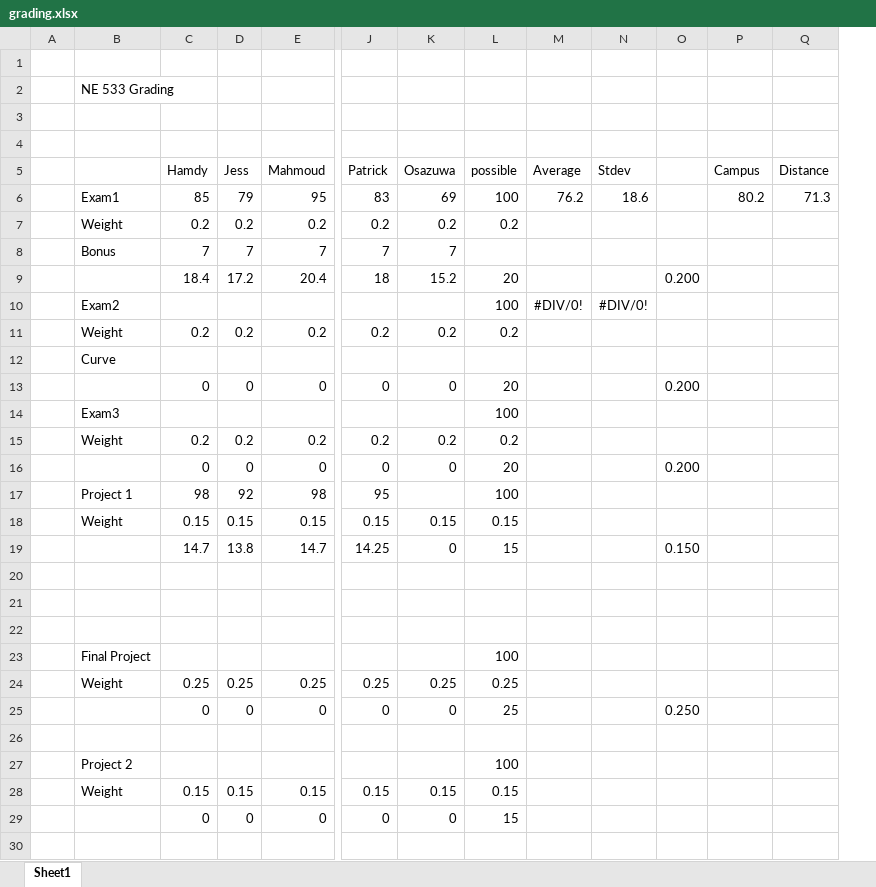
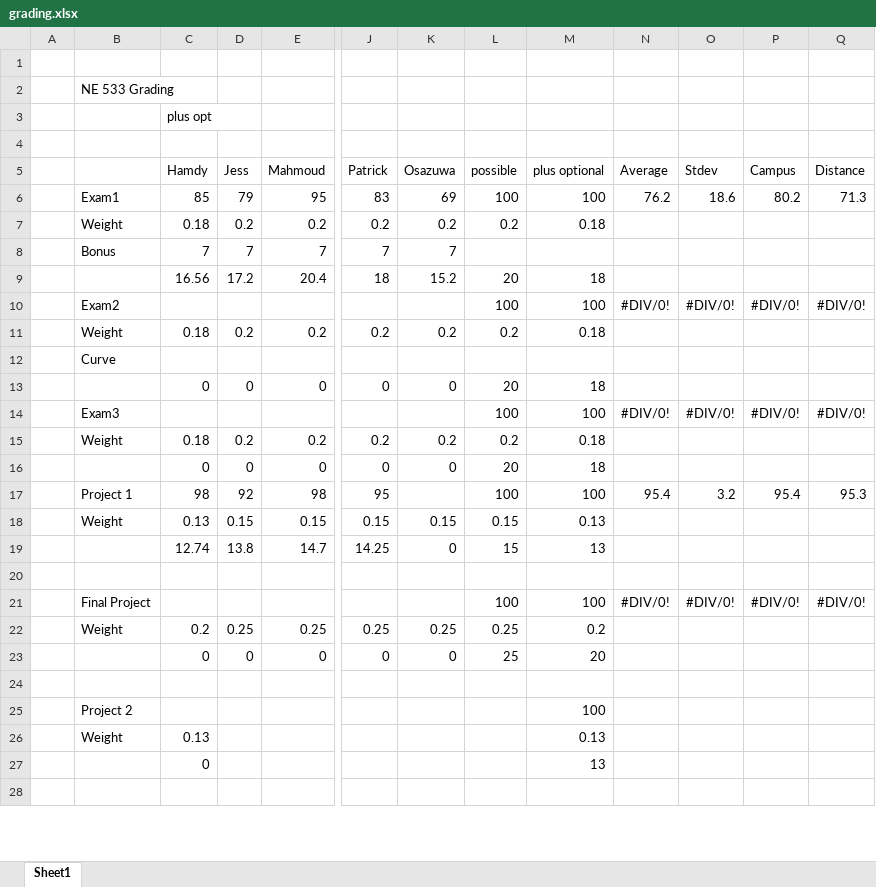
Before and after one commit to benbeeler/TEACHING, an Excel workbook: Nuclear_Fuel_Performance/NE533_Spring2022/grading.xlsx, sheet Sheet1, drawn as a sheet; only a part is shown, gaps mark what is left out; values as stored, in another font and other column widths than the file's, no borders; removed rows and columns are numbered as before the commit, all else as after; rows hold the shown columns only; the diff covers the shown part only; the diff names each change by its address in the sheet, - before the commit and + after, or states it on an @@ line.

```diff
--- a/Nuclear_Fuel_Performance/NE533_Spring2022/grading.xlsx (sheet Sheet1)
+++ b/Nuclear_Fuel_Performance/NE533_Spring2022/grading.xlsx (sheet Sheet1)
+column M (plus optional), rows 6-25: 100 | 0.18 |  | 18 | 100 | 0.18 |  | 18 | 100 | 0.18 | 18 | 100 | 0.13 | 13 |  | 100 | 0.2 | 20 |  | 100
-column O, rows 9-19: 0.200 |  |  |  | 0.200 |  |  | 0.200 |  |  | 0.150; row 25: 0.250
-C3 (Hamdy): (empty)
+C3 (Hamdy): plus opt
-C7 (Hamdy): 0.2
+C7 (Hamdy): 0.18
-C9 (Hamdy): 18.4
+C9 (Hamdy): 16.56
-P10 (Campus): (empty)
+P10 (Campus): #DIV/0!
-Q10 (Distance): (empty)
+Q10 (Distance): #DIV/0!
-C11 (Hamdy): 0.2
+C11 (Hamdy): 0.18
-N14 (Average): (empty)
+N14 (Average): #DIV/0!
-O14 (Stdev): (empty)
+O14 (Stdev): #DIV/0!
-P14 (Campus): (empty)
+P14 (Campus): #DIV/0!
-Q14 (Distance): (empty)
+Q14 (Distance): #DIV/0!
-C15 (Hamdy): 0.2
+C15 (Hamdy): 0.18
-N17 (Average): (empty)
+N17 (Average): 95.4
-O17 (Stdev): (empty)
+O17 (Stdev): 3.2
-P17 (Campus): (empty)
+P17 (Campus): 95.4
-Q17 (Distance): (empty)
+Q17 (Distance): 95.3
-C18 (Hamdy): 0.15
+C18 (Hamdy): 0.13
-C19 (Hamdy): 14.7
+C19 (Hamdy): 12.74
-row 21: (empty)
+row 21:  | Final Project |  |  |  |  |  | 100 | 100 | #DIV/0! | #DIV/0! | #DIV/0! | #DIV/0!
-row 22: (empty)
-row 23:  | Final Project |  |  |  |  |  | 100
-C22 (Hamdy): 0.25
+C22 (Hamdy): 0.2
-L25 (possible): 100
+L25 (possible): (empty)
-row 28:  | Weight | 0.15 | 0.15 | 0.15 | 0.15 | 0.15 | 0.15
-row 29:  |  | 0 | 0 | 0 | 0 | 0 | 15
+row 26:  | Weight | 0.13 |  |  |  |  |  | 0.13
+row 27:  |  | 0 |  |  |  |  |  | 13
```
Also changed, not shown: 2 edited cells elsewhere in this sheet, formulas that keep their value, 6 other files.
